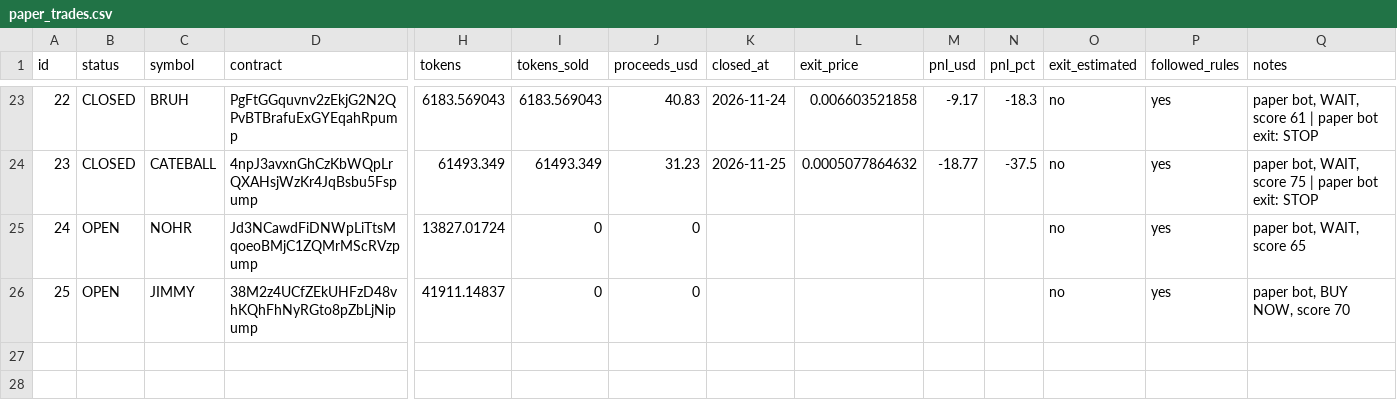
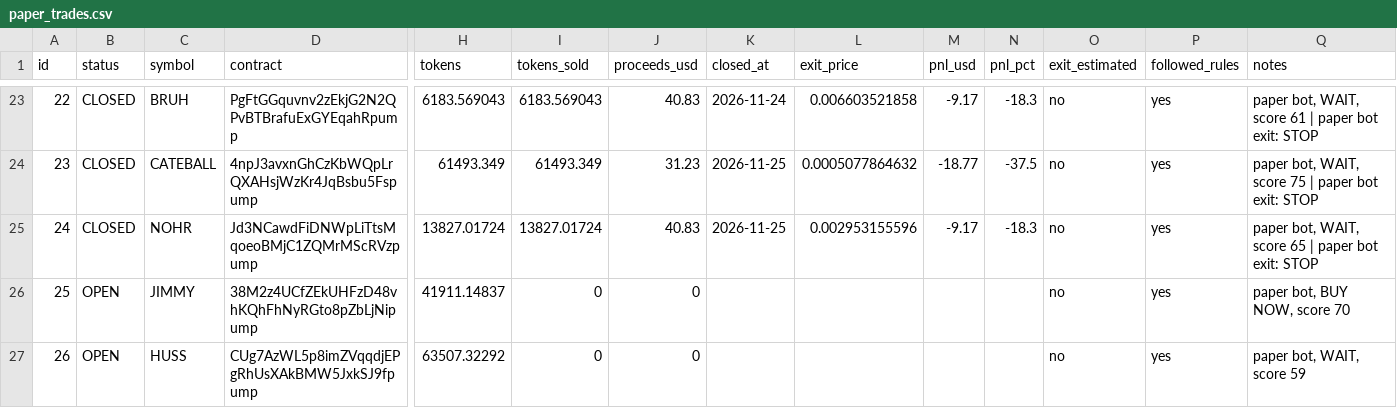
Before and after one commit to edson114/edson114, a CSV file: journal/paper_trades.csv, drawn as a sheet; only a part is shown, gaps mark what is left out; rows hold the shown columns only; the diff names each change by its address in the sheet, - before the commit and + after, or states it on an @@ line.

```diff
--- a/journal/paper_trades.csv
+++ b/journal/paper_trades.csv
-B25 (status): OPEN
+B25 (status): CLOSED
-I25 (tokens_sold): 0
+I25 (tokens_sold): 13827.01724
-J25 (proceeds_usd): 0
+J25 (proceeds_usd): 40.83
-K25 (closed_at): (empty)
+K25 (closed_at): 2026-11-25
-L25 (exit_price): (empty)
+L25 (exit_price): 0.002953155596
-M25 (pnl_usd): (empty)
+M25 (pnl_usd): -9.17
-N25 (pnl_pct): (empty)
+N25 (pnl_pct): -18.3
-Q25 (notes): paper bot, WAIT, score 65
+Q25 (notes): paper bot, WAIT, score 65 | paper bot exit: STOP
+row 27: 26 | OPEN | HUSS | CUg7AzWL5p8imZVqqdjEPgRhUsXAkBMW5JxkSJ9fpump | 63507.32292 | 0 | 0 |  |  |  |  | no | yes | paper bot, WAIT, score 59
```
Also changed, not shown: 2 other files.
